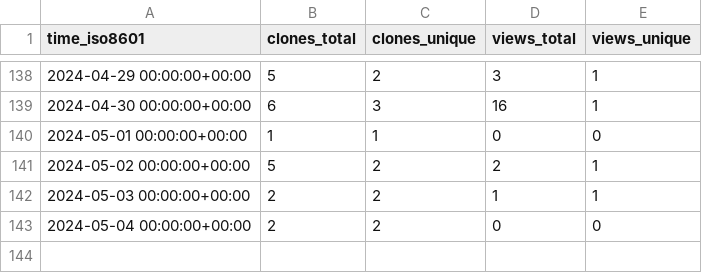
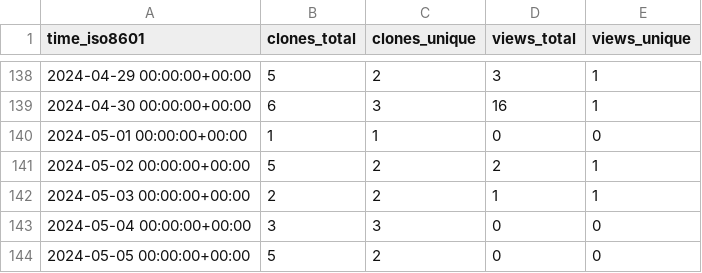
Before and after one commit to OSU-Nowlab/MCR-DL, a CSV file: OSU-Nowlab/MCR-DL/ghrs-data/views_clones_aggregate.csv, drawn as a sheet; only a part is shown, gaps mark what is left out.

```diff
--- a/OSU-Nowlab/MCR-DL/ghrs-data/views_clones_aggregate.csv
+++ b/OSU-Nowlab/MCR-DL/ghrs-data/views_clones_aggregate.csv
@@ -142,2 +142,3 @@ time_iso8601,clones_total,clones_unique,views_total,views_unique
 2024-05-03 00:00:00+00:00,2,2,1,1
-2024-05-04 00:00:00+00:00,2,2,0,0
+2024-05-04 00:00:00+00:00,3,3,0,0
+2024-05-05 00:00:00+00:00,5,2,0,0
```
Also changed, not shown: 1 other file.
